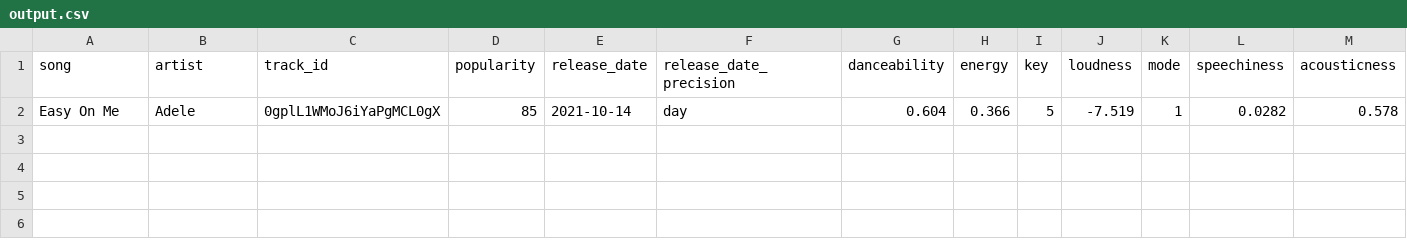
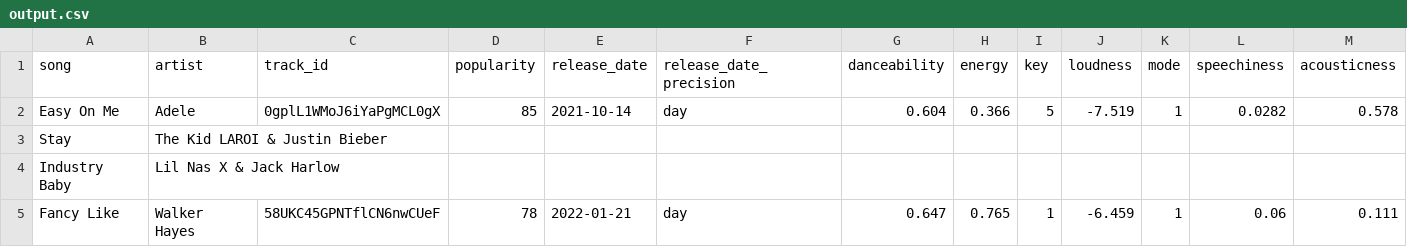
Before and after one commit to Jack-Anstey/Spotify-Scraper, a CSV file: output.csv, drawn as a sheet; only a part is shown; rows hold the shown columns only; the diff names each change by its address in the sheet, - before the commit and + after, or states it on an @@ line.

```diff
--- a/output.csv
+++ b/output.csv
+row 3: Stay | The Kid LAROI & Justin Bieber
+row 4: Industry Baby | Lil Nas X & Jack Harlow
+row 5: Fancy Like | Walker Hayes | 58UKC45GPNTflCN6nwCUeF | 78 | 2022-01-21 | day | 0.647 | 0.765 | 1 | -6.459 | 1 | 0.06 | 0.111
```
Also changed, not shown: 1 other file.
